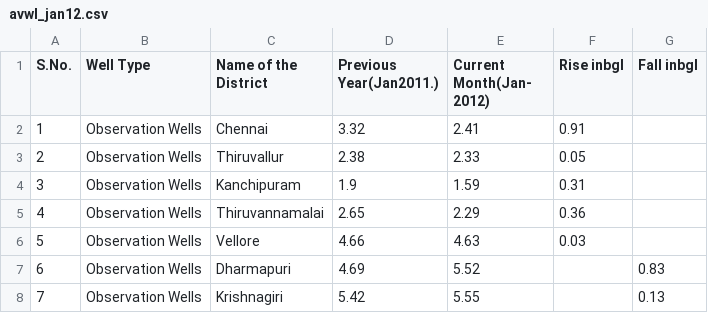
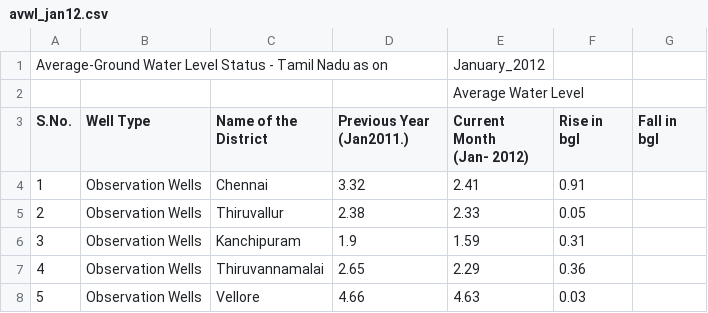
Before and after one commit to Andrew2432/tnwatermap, a CSV file: water_data/csv/2012/avwl_jan12.csv (was water_data/avwl_jan12.csv), drawn as a sheet; only a part is shown; the shorter side is filled out with more unchanged rows.

```diff
--- a/water_data/avwl_jan12.csv
+++ b/water_data/csv/2012/avwl_jan12.csv
@@ -1,2 +1,8 @@
-S.No.,Well Type,Name of the District,"Previous Year(Jan2011.)","Current Month(Jan- 2012)","Rise inbgl","Fall inbgl"
+Average-Ground Water Level Status - Tamil Nadu as on,,,,January_2012,,
+,,,,Average Water Level,,
+S.No.,Well Type,Name of the District,"Previous Year
+(Jan2011.)","Current Month
+(Jan- 2012)","Rise in
+bgl","Fall in
+bgl"
 1,Observation Wells,Chennai,3.32,2.41,0.91,
```
Also changed, not shown: water_data/csv/2019/avwl_Aug19.csv, water_data/csv/2019/avwl_July19.csv, 42 other files.
